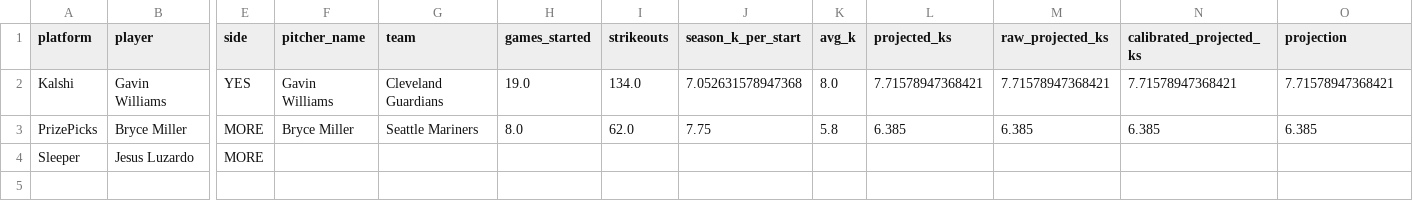
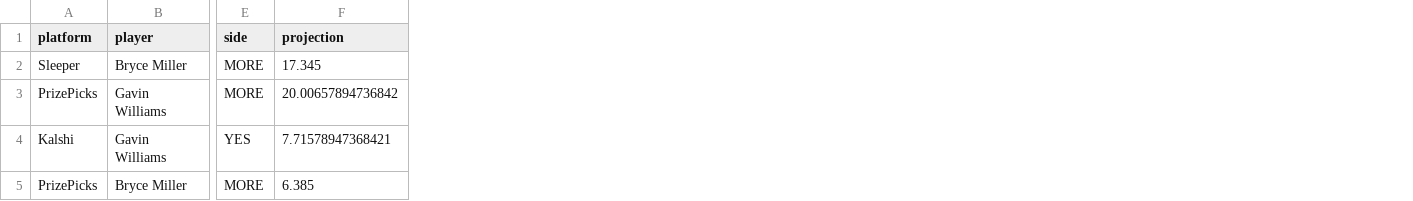
Before and after one commit to judebollera75-ops/mlb-ai-model, a CSV file: outputs/best_platform_props.csv, drawn as a sheet; only a part is shown, gaps mark what is left out; removed rows and columns are numbered as before the commit, all else as after; rows hold the shown columns only; the diff names each change by its address in the sheet, - before the commit and + after, or states it on an @@ line.

Commit message:
Expanded platform prop ranker for fantasy scores

```diff
--- a/outputs/best_platform_props.csv
+++ b/outputs/best_platform_props.csv
-column F (pitcher_name), rows 2-3: Gavin Williams | Bryce Miller
-column G (team), rows 2-3: Cleveland Guardians | Seattle Mariners
-column H (games_started), rows 2-3: 19.0 | 8.0
-column I (strikeouts), rows 2-3: 134.0 | 62.0
-column J (season_k_per_start), rows 2-3: 7.052631578947368 | 7.75
-column K (avg_k), rows 2-3: 8.0 | 5.8
-column L (projected_ks), rows 2-3: 7.71578947368421 | 6.385
-column M (raw_projected_ks), rows 2-3: 7.71578947368421 | 6.385
-column N (calibrated_projected_ks), rows 2-3: 7.71578947368421 | 6.385
+row 2: Sleeper | Bryce Miller | MORE | 17.345
+row 3: PrizePicks | Gavin Williams | MORE | 20.00657894736842
-row 4: Sleeper | Jesus Luzardo | MORE
```
Also changed, not shown: 2 other files.
